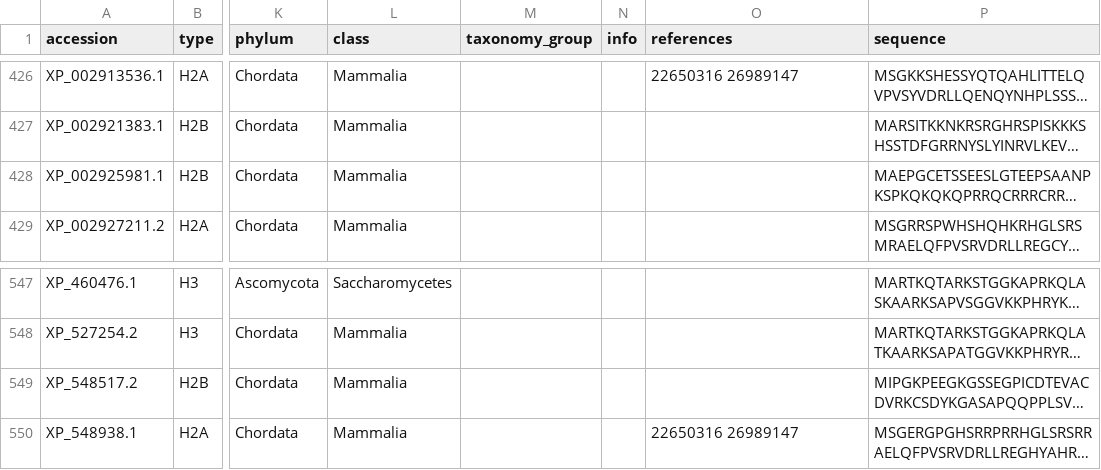
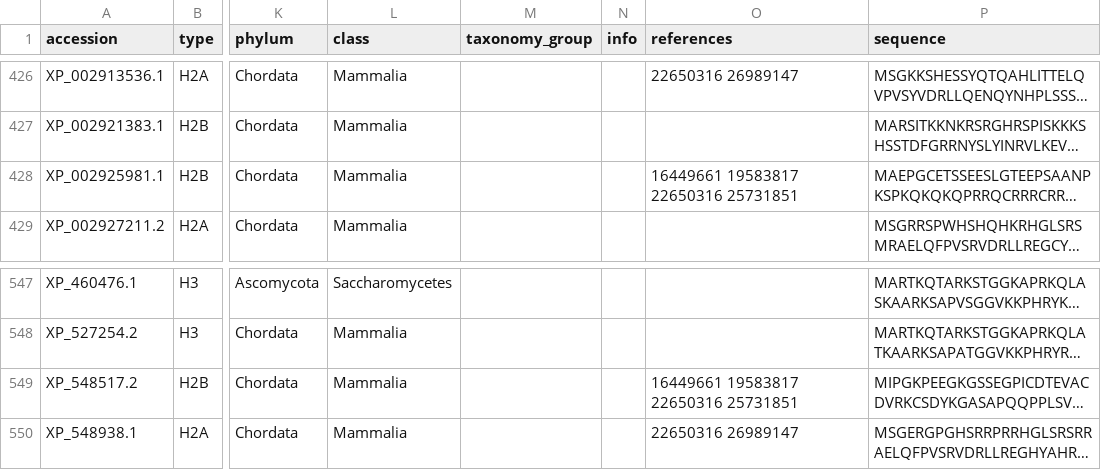
Before and after one commit to intbio/histonedb, a CSV file: CURATED_SET/histones.csv, drawn as a sheet; only a part is shown, gaps mark what is left out; long unchanged cells end in …; the diff covers the shown part only; the diff names each change by its address in the sheet, - before the commit and + after, or states it on an @@ line.

```diff
--- a/CURATED_SET/histones.csv
+++ b/CURATED_SET/histones.csv
-O428 (references): (empty)
+O428 (references): 16449661 19583817 22650316 25731851
-O549 (references): (empty)
+O549 (references): 16449661 19583817 22650316 25731851
```
Also changed, not shown: 6 edited cells elsewhere in this file, 15 other files.
